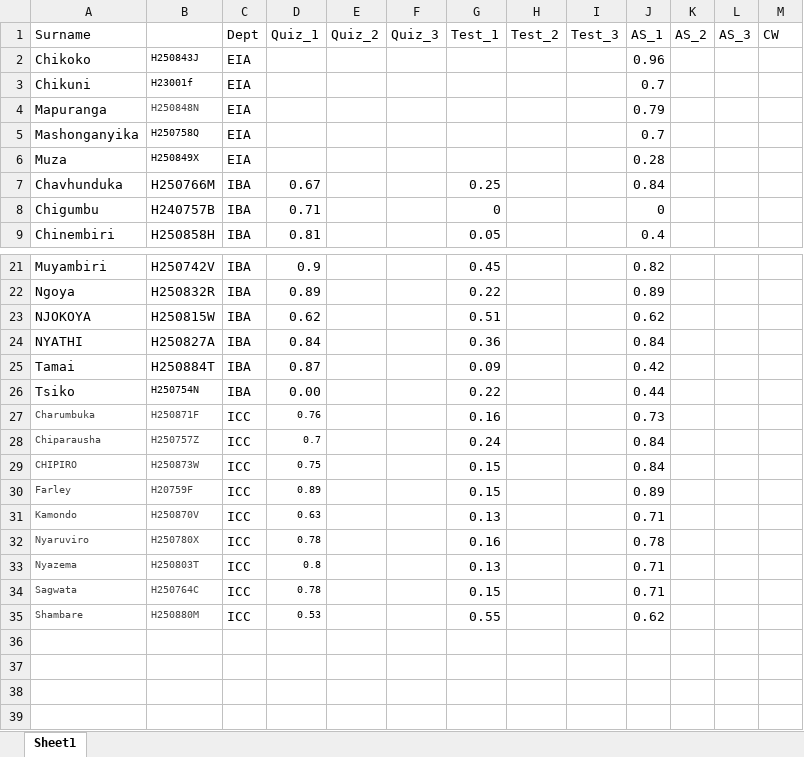
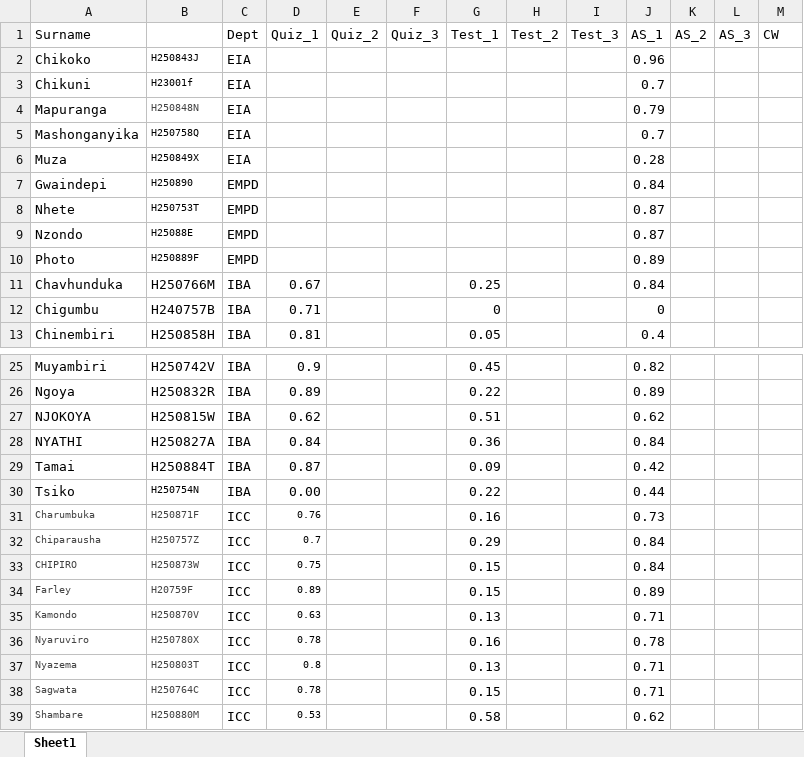
Before and after one commit to tnmutusva/course, an Excel workbook: cw71012025.xlsx, sheet Sheet1, drawn as a sheet; only a part is shown, gaps mark what is left out; values as stored, in another font and other column widths than the file's, no borders; table styles not drawn; addresses are those after the commit; the diff names each change by its address in the sheet, - before the commit and + after, or states it on an @@ line.

Commit message:
Update cw71012025.xlsx

```diff
--- a/cw71012025.xlsx (sheet Sheet1)
+++ b/cw71012025.xlsx (sheet Sheet1)
+row 7: Gwaindepi | H250890 | EMPD |  |  |  |  |  |  | 0.84
+row 8: Nhete | H250753T | EMPD |  |  |  |  |  |  | 0.87
+row 9: Nzondo | H25088E | EMPD |  |  |  |  |  |  | 0.87
+row 10: Photo | H250889F | EMPD |  |  |  |  |  |  | 0.89
-G32 (Test_1): 0.24
+G32 (Test_1): 0.29
-G39 (Test_1): 0.55
+G39 (Test_1): 0.58
```
